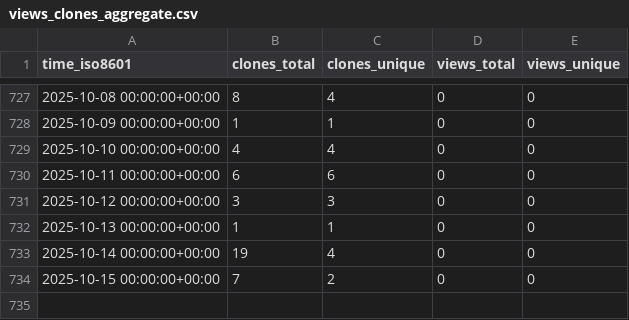
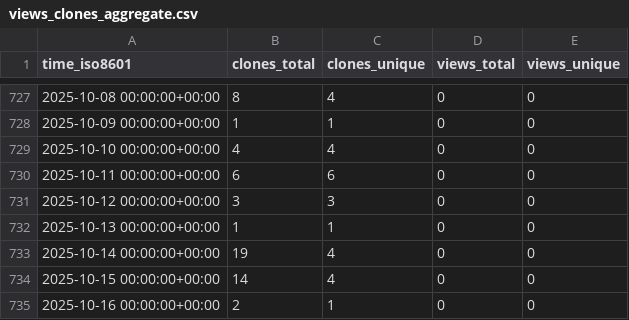
Before and after one commit to ayewo/ghost.sh, a CSV file: ayewo/ghost.sh/ghrs-data/views_clones_aggregate.csv, drawn as a sheet; only a part is shown, gaps mark what is left out.

```diff
--- a/ayewo/ghost.sh/ghrs-data/views_clones_aggregate.csv
+++ b/ayewo/ghost.sh/ghrs-data/views_clones_aggregate.csv
@@ -733,2 +733,3 @@ time_iso8601,clones_total,clones_unique,views_total,views_unique
 2025-10-14 00:00:00+00:00,19,4,0,0
-2025-10-15 00:00:00+00:00,7,2,0,0
+2025-10-15 00:00:00+00:00,14,4,0,0
+2025-10-16 00:00:00+00:00,2,1,0,0
```
Also changed, not shown: 1 other file.
